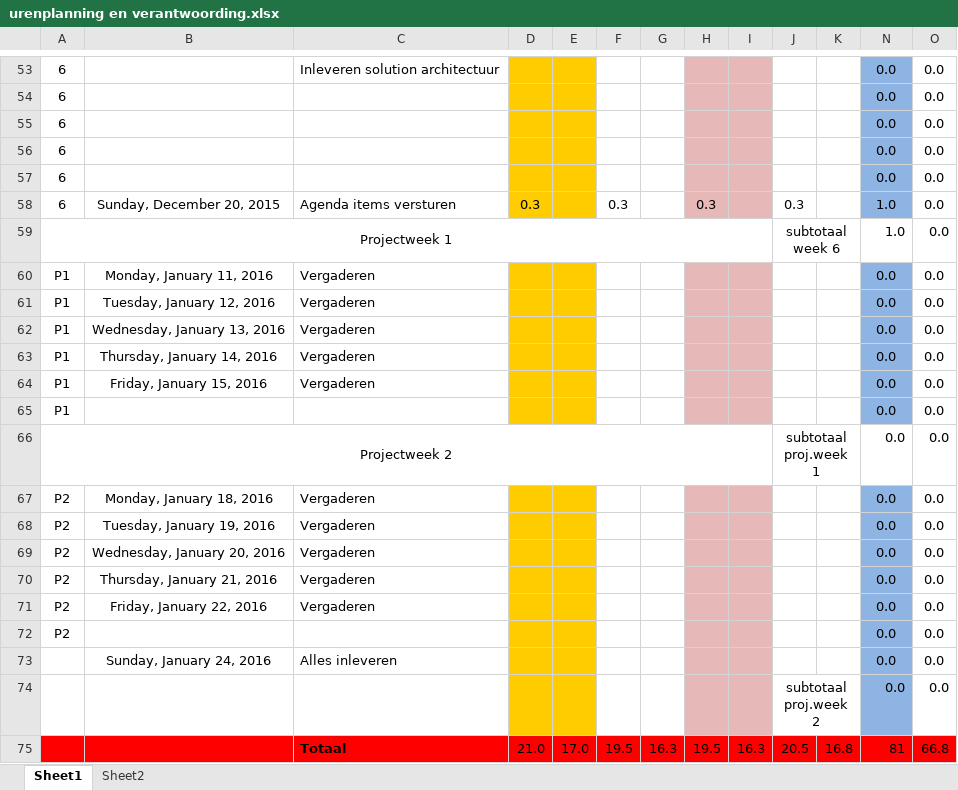
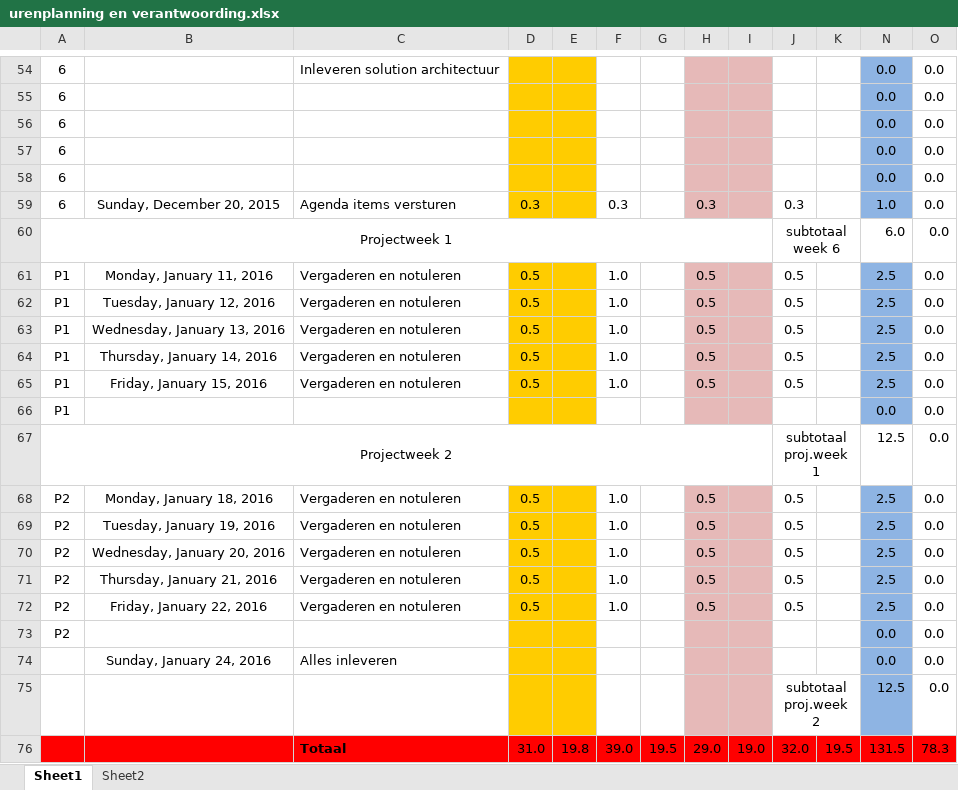
Before and after one commit to jessy100/Themaopdracht6, an Excel workbook: Planning (PvA) en urenverantwoording/urenplanning en verantwoording.xlsx, sheet Sheet1, drawn as a sheet; only a part is shown, gaps mark what is left out; values as stored, in another font and other column widths than the file's, no borders; removed rows and columns are numbered as before the commit, all else as after; the diff covers the shown part only; the diff names each change by its address in the sheet, - before the commit and + after, or states it on an @@ line.

```diff
--- a/Planning (PvA) en urenverantwoording/urenplanning en verantwoording.xlsx (sheet Sheet1)
+++ b/Planning (PvA) en urenverantwoording/urenplanning en verantwoording.xlsx (sheet Sheet1)
-N60: 1.0
+N60: 6.0
-C61:C65: Vergaderen
+C61:C65: Vergaderen en notuleren
-D61:D65: (empty)
+D61:D65: 0.5
-F61:F65: (empty)
+F61:F65: 1.0
-H61:H65: (empty)
+H61:H65: 0.5
-J61:J65: (empty)
+J61:J65: 0.5
-N61:N65: 0.0
+N61:N65: 2.5
-N67: 0.0
+N67: 12.5
-C68:C72: Vergaderen
+C68:C72: Vergaderen en notuleren
-D68:D72: (empty)
+D68:D72: 0.5
-F68:F72: (empty)
+F68:F72: 1.0
-H68:H72: (empty)
+H68:H72: 0.5
-J68:J72: (empty)
+J68:J72: 0.5
-N68:N72: 0.0
+N68:N72: 2.5
-N75: 0.0
+N75: 12.5
-row 75:  |  | Totaal | 21.0 | 17.0 | 19.5 | 16.3 | 19.5 | 16.3 | 20.5 | 16.8 | 81 | 66.8
+row 76:  |  | Totaal | 31.0 | 19.8 | 39.0 | 19.5 | 29.0 | 19.0 | 32.0 | 19.5 | 131.5 | 78.3
```
Also changed, not shown: 5 added rows, 4 removed rows and 63 edited cells elsewhere in this sheet, formulas that keep their value.
